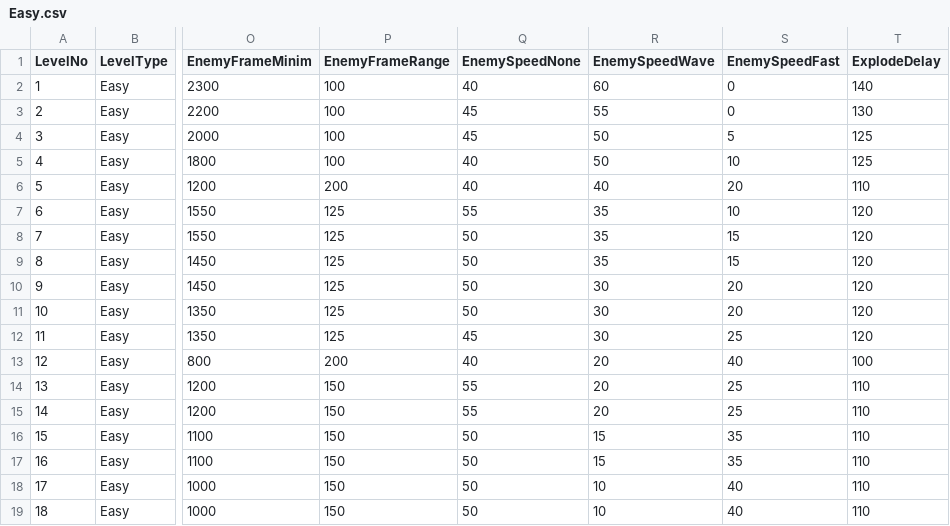
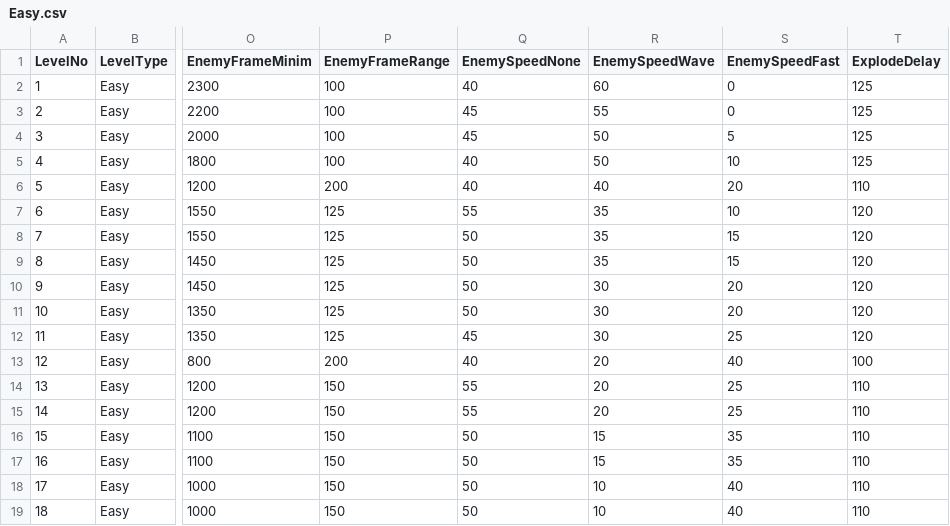
Before and after one commit to StevePro7/3DcityLevels, a CSV file: AppToXML/bin/Debug/netcoreapp2.1/Inp/Easy.csv, drawn as a sheet; only a part is shown, gaps mark what is left out; the diff names each change by its address in the sheet, - before the commit and + after, or states it on an @@ line.

```diff
--- a/AppToXML/bin/Debug/netcoreapp2.1/Inp/Easy.csv
+++ b/AppToXML/bin/Debug/netcoreapp2.1/Inp/Easy.csv
-T2 (ExplodeDelay): 140
+T2 (ExplodeDelay): 125
-T3 (ExplodeDelay): 130
+T3 (ExplodeDelay): 125
```
Also changed, not shown: AppToXML/bin/Debug/netcoreapp2.1/Inp/Hard.csv, 37 other files.
